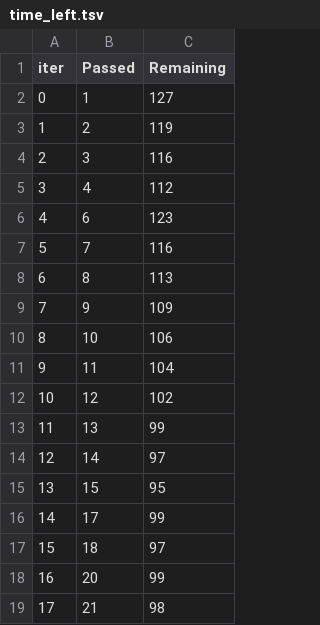
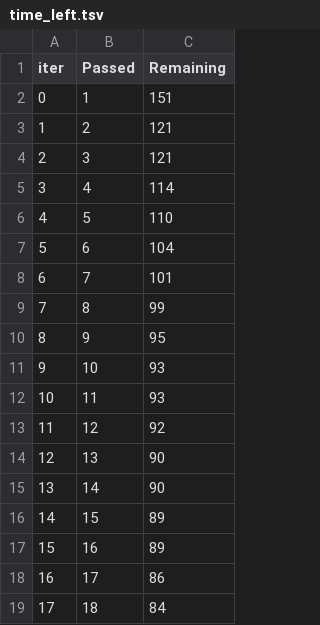
Before and after one commit to Amanarun2907/mlproject, a TSV file: catboost_info/time_left.tsv, drawn as a sheet; only a part is shown; the diff covers the shown part only.

```diff
--- a/catboost_info/time_left.tsv
+++ b/catboost_info/time_left.tsv
@@ -1,19 +1,19 @@
 iter	Passed	Remaining
-0	1	127
-1	2	119
-2	3	116
-3	4	112
-4	6	123
-5	7	116
-6	8	113
-7	9	109
-8	10	106
-9	11	104
-10	12	102
-11	13	99
-12	14	97
-13	15	95
-14	17	99
-15	18	97
-16	20	99
-17	21	98
+0	1	151
+1	2	121
+2	3	121
+3	4	114
+4	5	110
+5	6	104
+6	7	101
+7	8	99
+8	9	95
+9	10	93
+10	11	93
+11	12	92
+12	13	90
+13	14	90
+14	15	89
+15	16	89
+16	17	86
+17	18	84
```
Also changed, not shown: 163 edited cells elsewhere in this file, 7 other files.
